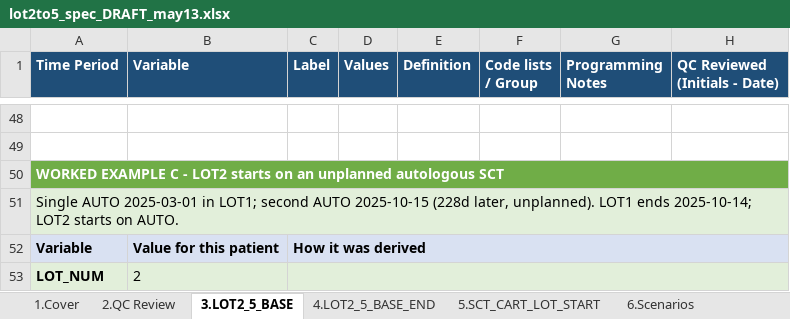
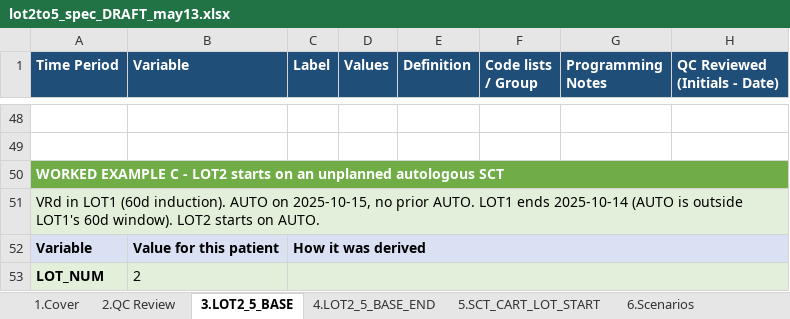
Before and after one commit to salzburry/julialot, an Excel workbook: May 12 2026/Program Specs/lot2to5_spec_DRAFT_may13.xlsx, sheet 3.LOT2_5_BASE, drawn as a sheet; only a part is shown, gaps mark what is left out; values as stored, in another font and other column widths than the file's, no borders; the diff covers the shown part only; the diff names each change by its address in the sheet, - before the commit and + after, or states it on an @@ line.

```diff
--- a/May 12 2026/Program Specs/lot2to5_spec_DRAFT_may13.xlsx (sheet 3.LOT2_5_BASE)
+++ b/May 12 2026/Program Specs/lot2to5_spec_DRAFT_may13.xlsx (sheet 3.LOT2_5_BASE)
-A51 (Time Period): Single AUTO 2025-03-01 in LOT1; second AUTO 2025-10-15 (228d later, unplanned). LOT1 ends 2025-10-14; LOT2 starts…
+A51 (Time Period): VRd in LOT1 (60d induction). AUTO on 2025-10-15, no prior AUTO. LOT1 ends 2025-10-14 (AUTO is outside LOT1's 60d window). LOT2 starts…
```
Also changed, not shown: 6 edited cells elsewhere in this sheet, sheet 6.Scenarios, sheet 5.SCT_CART_LOT_START, sheet 7.Open_Questions, sheet 4.LOT2_5_BASE_END, 1 other file.
